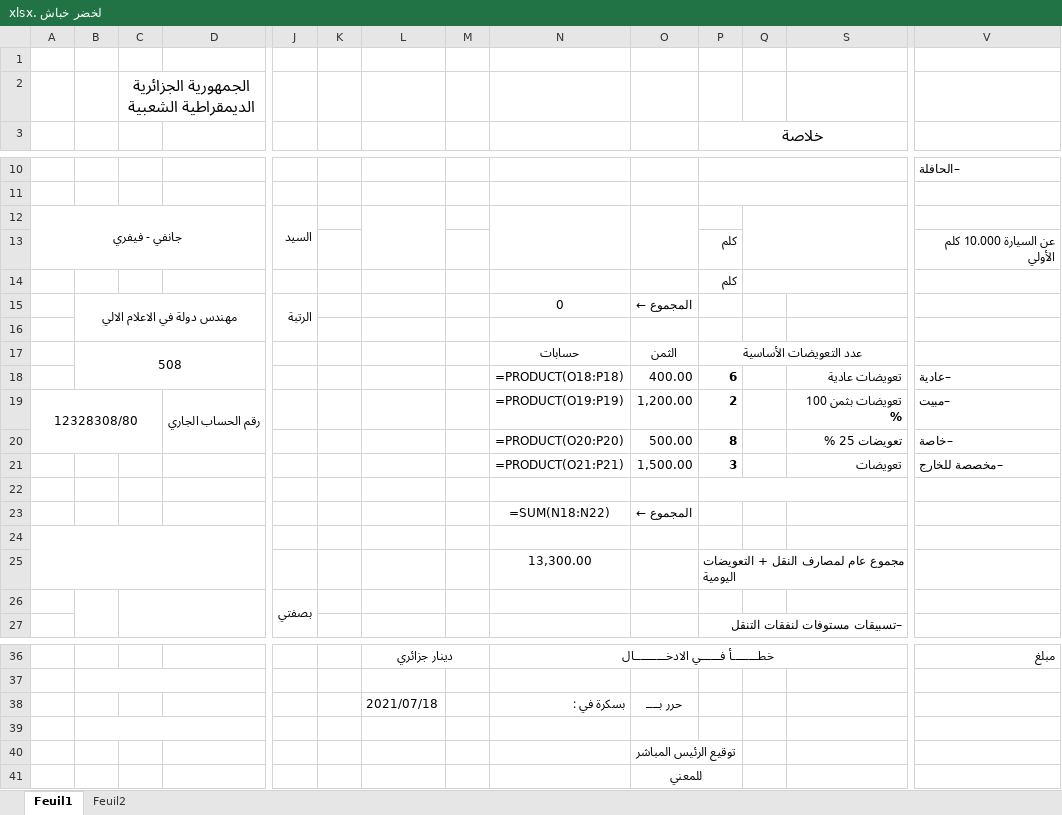
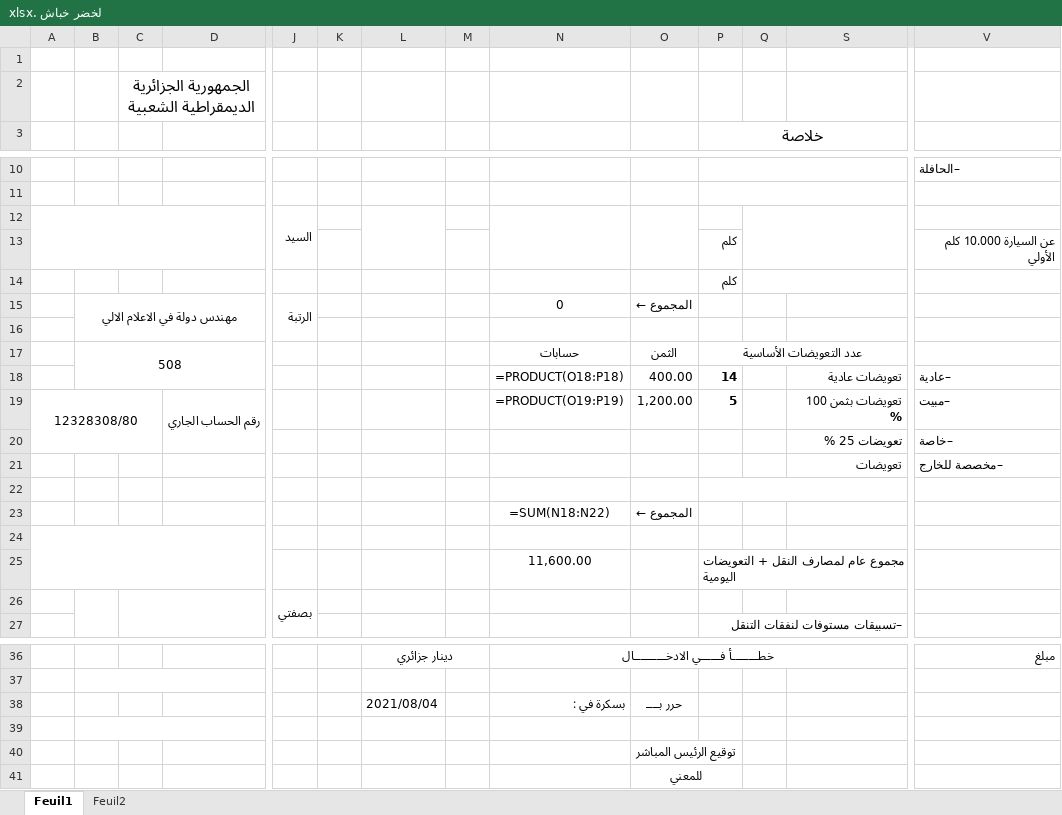
Before and after one commit to farid07a/Gestion_Ord_Mission_Upd, an Excel workbook: لخضر خباش .xlsx, sheet Feuil1, drawn as a sheet; only a part is shown, gaps mark what is left out; values as stored, in another font and other column widths than the file's, no borders; formulas without a stored value are shown as written; charts and pictures not drawn; removed rows and columns are numbered as before the commit, all else as after; rows hold the shown columns only; the diff names each change by its address in the sheet, - before the commit and + after, or states it on an @@ line.

```diff
--- a/لخضر خباش .xlsx (sheet Feuil1)
+++ b/لخضر خباش .xlsx (sheet Feuil1)
-A12: جانفي - فيفري
+A12: (empty)
-P18 (خلاصة): 6
+P18 (خلاصة): 14
-P19 (خلاصة): 2
+P19 (خلاصة): 5
-row 20:  |  |  |  |  |  |  |  | =PRODUCT(O20:P20) | 500.00 | 8 |  | تعويضات 25 % | –خاصة
-row 21:  |  |  |  |  |  |  |  | =PRODUCT(O21:P21) | 1,500.00 | 3 |  | تعويضات | –مخصصة للخارج
+row 20:  |  |  |  |  |  |  |  |  |  |  |  | تعويضات 25 % | –خاصة
+row 21:  |  |  |  |  |  |  |  |  |  |  |  | تعويضات | –مخصصة للخارج
-N25: 13,300.00
+N25: 11,600.00
-L38: 2021/07/18
+L38: 2021/08/04
```
Also changed, not shown: sheet Feuil2, App11.xlsx, FileCalcule.xlsx, 20 other files.
